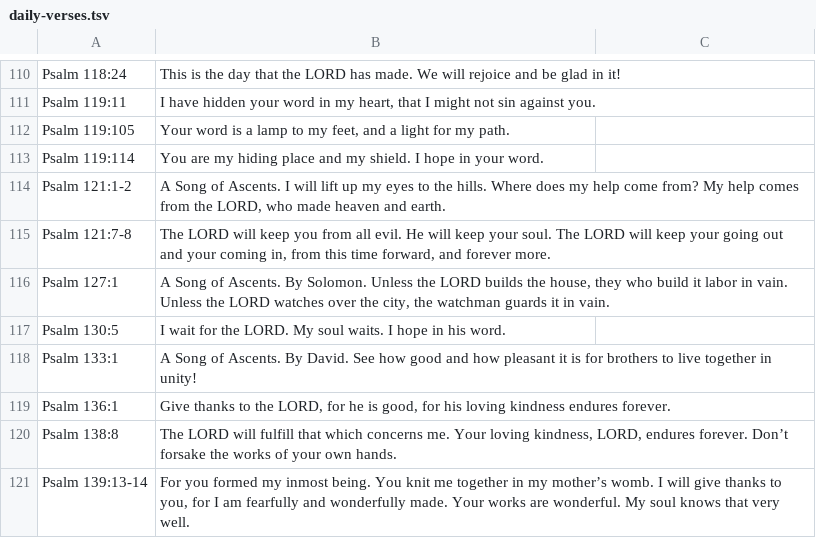
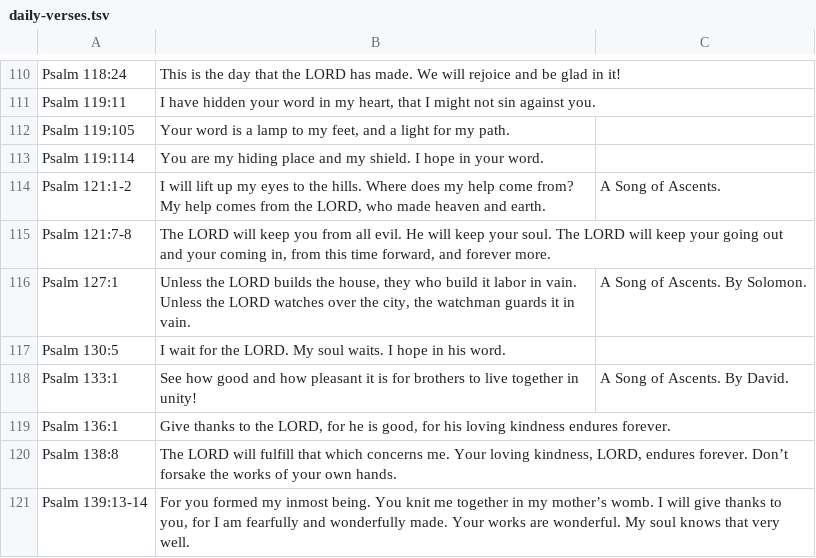
Before and after one commit to techmore/ElementaryOS_MSeries, a TSV file: mseries/calendar/daily-verses.tsv, drawn as a sheet; only a part is shown, gaps mark what is left out; the diff covers the shown part only.

```diff
--- a/mseries/calendar/daily-verses.tsv
+++ b/mseries/calendar/daily-verses.tsv
@@ -113,7 +113,7 @@ Psalm 119:105	Your word is a lamp to my feet, and a light for my path.
 Psalm 119:114	You are my hiding place and my shield. I hope in your word.
-Psalm 121:1-2	A Song of Ascents. I will lift up my eyes to the hills. Where does my help come from? My help comes from the LORD, who made heaven and earth.
+Psalm 121:1-2	I will lift up my eyes to the hills. Where does my help come from? My help comes from the LORD, who made heaven and earth.	A Song of Ascents.
 Psalm 121:7-8	The LORD will keep you from all evil. He will keep your soul. The LORD will keep your going out and your coming in, from this time forward, and forever more.
-Psalm 127:1	A Song of Ascents. By Solomon. Unless the LORD builds the house, they who build it labor in vain. Unless the LORD watches over the city, the watchman guards it in vain.
+Psalm 127:1	Unless the LORD builds the house, they who build it labor in vain. Unless the LORD watches over the city, the watchman guards it in vain.	A Song of Ascents. By Solomon.
 Psalm 130:5	I wait for the LORD. My soul waits. I hope in his word.
-Psalm 133:1	A Song of Ascents. By David. See how good and how pleasant it is for brothers to live together in unity!
+Psalm 133:1	See how good and how pleasant it is for brothers to live together in unity!	A Song of Ascents. By David.
 Psalm 136:1	Give thanks to the LORD, for he is good, for his loving kindness endures forever.
```
Also changed, not shown: 16 edited cells elsewhere in this file, 5 other files.
